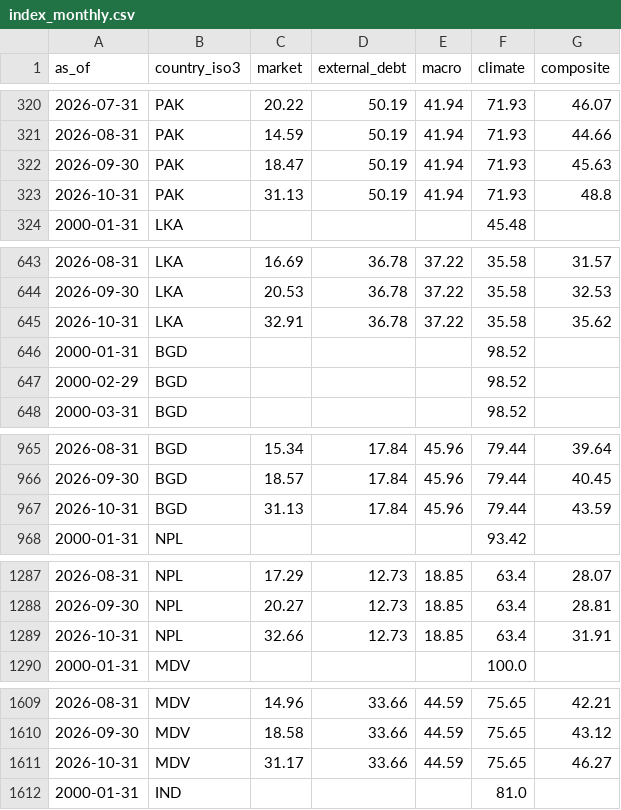
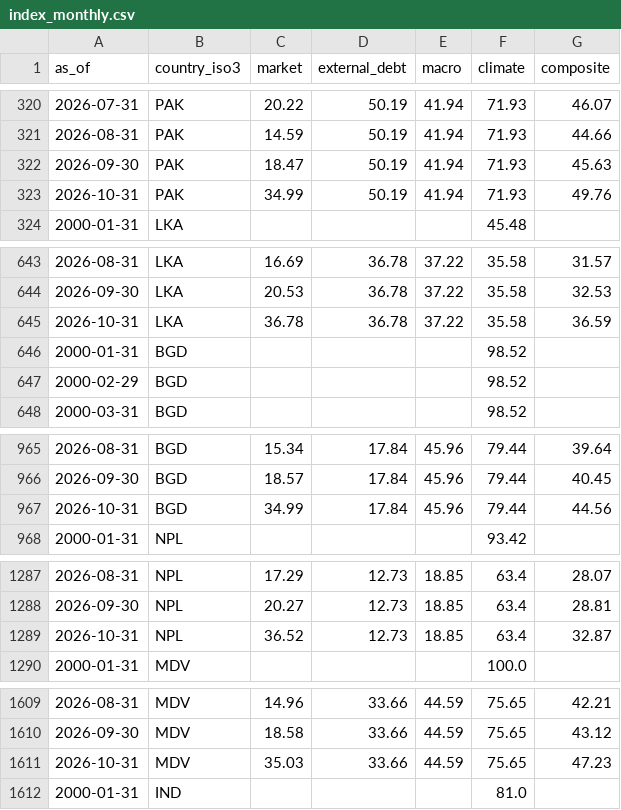
Before and after one commit to walk-on-the-wild-side/sovereign-monitor, a CSV file: dashboard_export/index_monthly.csv, drawn as a sheet; only a part is shown, gaps mark what is left out; the diff covers the shown part only.

```diff
--- a/dashboard_export/index_monthly.csv
+++ b/dashboard_export/index_monthly.csv
@@ -322,3 +322,3 @@ as_of,country_iso3,market,external_debt,macro,climate,composite
 2026-09-30,PAK,18.47,50.19,41.94,71.93,45.63
-2026-10-31,PAK,31.13,50.19,41.94,71.93,48.8
+2026-10-31,PAK,34.99,50.19,41.94,71.93,49.76
 2000-01-31,LKA,,,,45.48,
@@ -644,3 +644,3 @@ as_of,country_iso3,market,external_debt,macro,climate,composite
 2026-09-30,LKA,20.53,36.78,37.22,35.58,32.53
-2026-10-31,LKA,32.91,36.78,37.22,35.58,35.62
+2026-10-31,LKA,36.78,36.78,37.22,35.58,36.59
 2000-01-31,BGD,,,,98.52,
@@ -966,3 +966,3 @@ as_of,country_iso3,market,external_debt,macro,climate,composite
 2026-09-30,BGD,18.57,17.84,45.96,79.44,40.45
-2026-10-31,BGD,31.13,17.84,45.96,79.44,43.59
+2026-10-31,BGD,34.99,17.84,45.96,79.44,44.56
 2000-01-31,NPL,,,,93.42,
@@ -1288,3 +1288,3 @@ as_of,country_iso3,market,external_debt,macro,climate,composite
 2026-09-30,NPL,20.27,12.73,18.85,63.4,28.81
-2026-10-31,NPL,32.66,12.73,18.85,63.4,31.91
+2026-10-31,NPL,36.52,12.73,18.85,63.4,32.87
 2000-01-31,MDV,,,,100.0,
@@ -1610,3 +1610,3 @@ as_of,country_iso3,market,external_debt,macro,climate,composite
 2026-09-30,MDV,18.58,33.66,44.59,75.65,43.12
-2026-10-31,MDV,31.17,33.66,44.59,75.65,46.27
+2026-10-31,MDV,35.03,33.66,44.59,75.65,47.23
 2000-01-31,IND,,,,81.0,
```
Also changed, not shown: 14 edited cells elsewhere in this file, dashboard_export/alerts.csv, dashboard_export/signals.csv, 4 other files.
